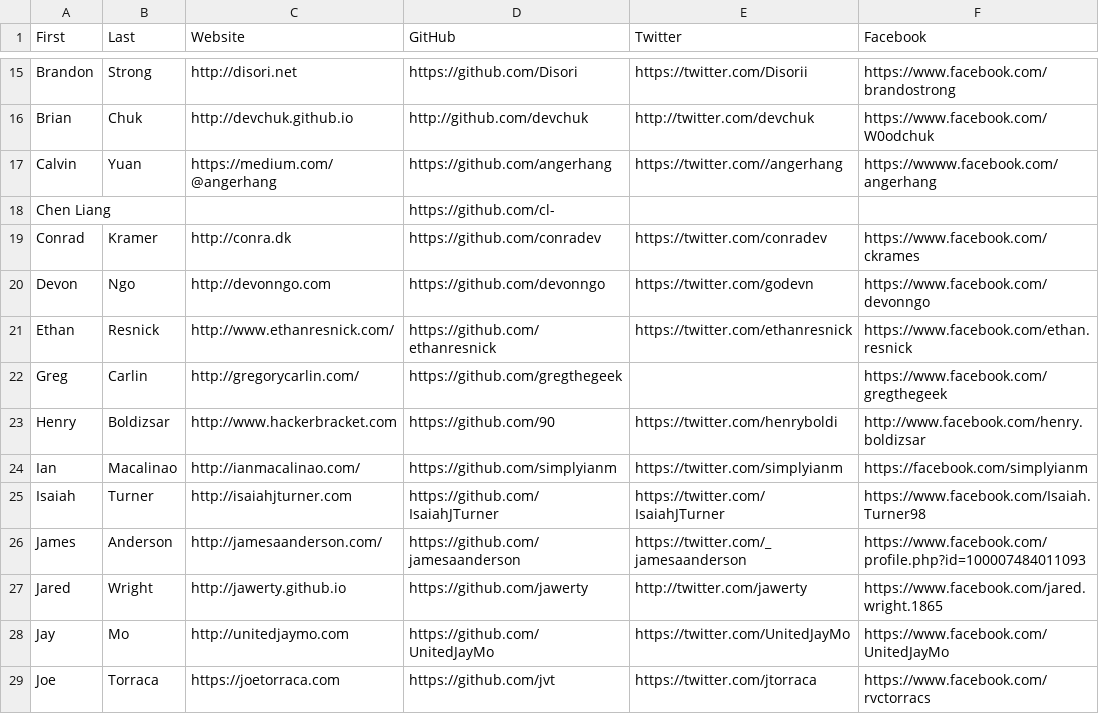
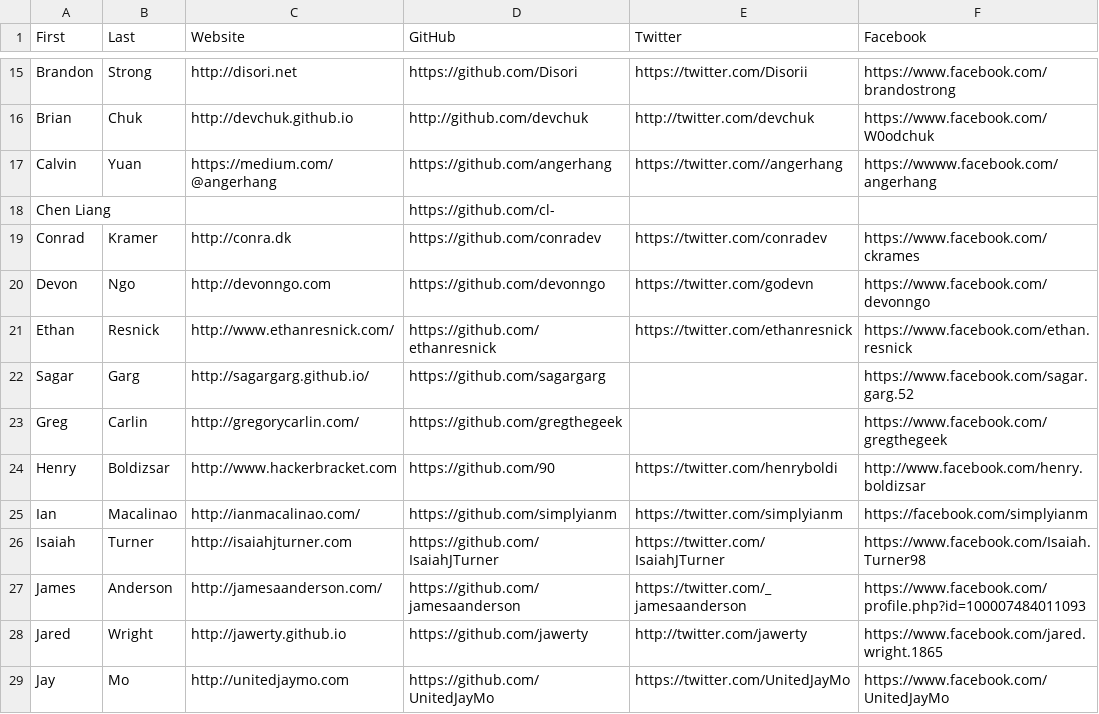
Before and after one commit to hshackers/docs, a CSV file: members.csv, drawn as a sheet; only a part is shown, gaps mark what is left out; the shorter side is filled out with more unchanged rows.

Commit message:
Update members.csv

```diff
--- a/members.csv
+++ b/members.csv
@@ -21,2 +21,3 @@ Devon,Ngo,http://devonngo.com,https://github.com/devonngo,https://twitter.com/go
 Ethan,Resnick,http://www.ethanresnick.com/,https://github.com/ethanresnick,https://twitter.com/ethanresnick,https://www.facebook.com/ethan.resnick
+Sagar,Garg,http://sagargarg.github.io/,https://github.com/sagargarg,,https://www.facebook.com/sagar.garg.52
 Greg,Carlin,http://gregorycarlin.com/,https://github.com/gregthegeek,,https://www.facebook.com/gregthegeek
```
